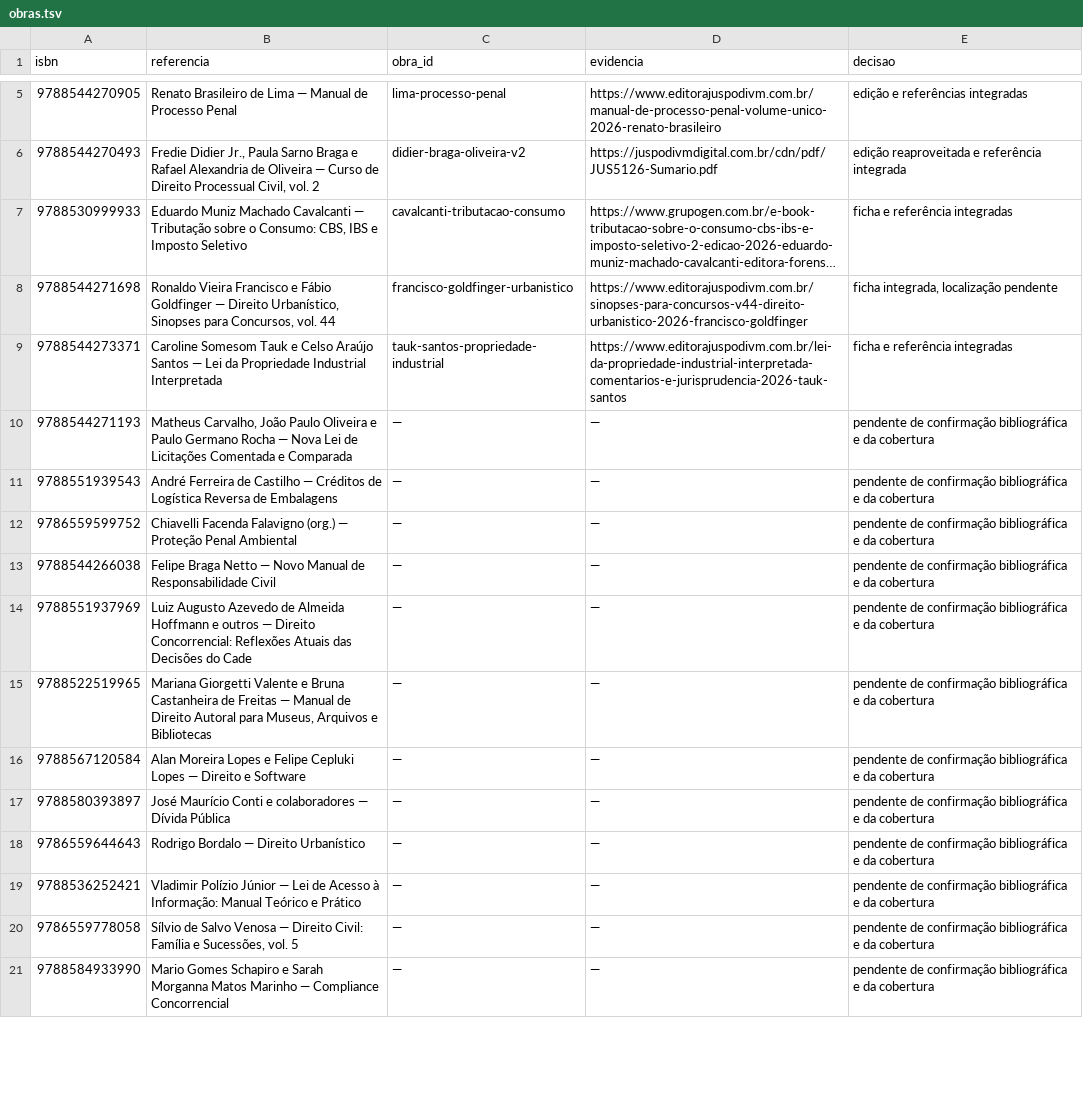
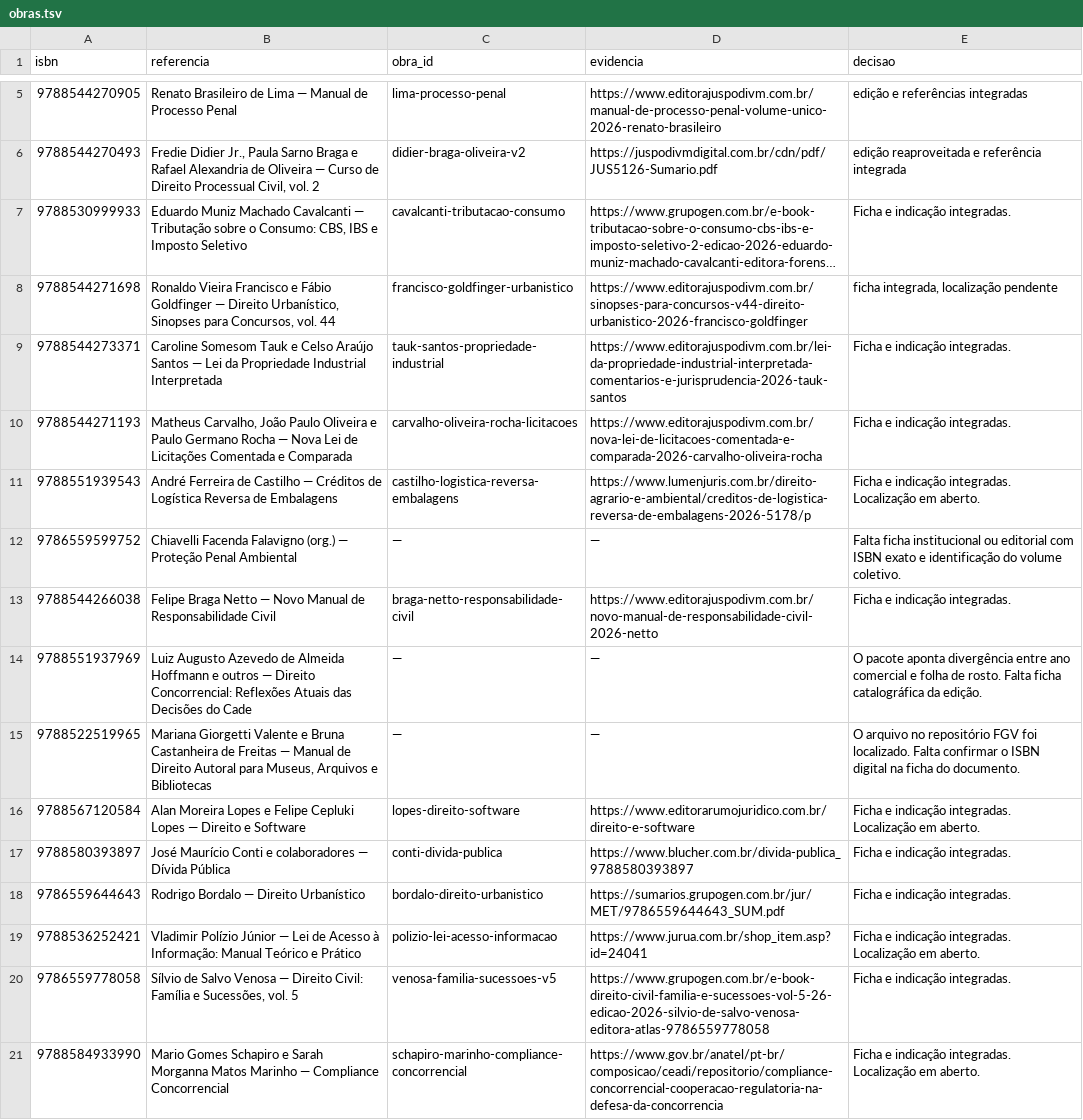
Before and after one commit to jaoafb/trelia, a TSV file: docs/auditoria-marco1/obras.tsv, drawn as a sheet; only a part is shown, gaps mark what is left out; long unchanged cells end in …; the diff covers the shown part only; the diff names each change by its address in the sheet, - before the commit and + after, or states it on an @@ line.

Commit message:
Consolida fichas e referências verificadas do pacote editorial

```diff
--- a/docs/auditoria-marco1/obras.tsv
+++ b/docs/auditoria-marco1/obras.tsv
-E7 (decisao): ficha e referência integradas
+E7 (decisao): Ficha e indicação integradas.
-E9 (decisao): ficha e referência integradas
+E9 (decisao): Ficha e indicação integradas.
-C10 (obra_id): —
+C10 (obra_id): carvalho-oliveira-rocha-licitacoes
-D10 (evidencia): —
+D10 (evidencia): https://www.editorajuspodivm.com.br/nova-lei-de-licitacoes-comentada-e-comparada-2026-carvalho-oliveira-rocha
-E10 (decisao): pendente de confirmação bibliográfica e da cobertura
+E10 (decisao): Ficha e indicação integradas.
-C11 (obra_id): —
+C11 (obra_id): castilho-logistica-reversa-embalagens
-D11 (evidencia): —
+D11 (evidencia): https://www.lumenjuris.com.br/direito-agrario-e-ambiental/creditos-de-logistica-reversa-de-embalagens-2026-5178/p
-E11 (decisao): pendente de confirmação bibliográfica e da cobertura
+E11 (decisao): Ficha e indicação integradas. Localização em aberto.
-E12 (decisao): pendente de confirmação bibliográfica e da cobertura
+E12 (decisao): Falta ficha institucional ou editorial com ISBN exato e identificação do volume coletivo.
-C13 (obra_id): —
+C13 (obra_id): braga-netto-responsabilidade-civil
-D13 (evidencia): —
+D13 (evidencia): https://www.editorajuspodivm.com.br/novo-manual-de-responsabilidade-civil-2026-netto
-E13 (decisao): pendente de confirmação bibliográfica e da cobertura
+E13 (decisao): Ficha e indicação integradas.
-E14 (decisao): pendente de confirmação bibliográfica e da cobertura
+E14 (decisao): O pacote aponta divergência entre ano comercial e folha de rosto. Falta ficha catalográfica da edição.
-E15 (decisao): pendente de confirmação bibliográfica e da cobertura
+E15 (decisao): O arquivo no repositório FGV foi localizado. Falta confirmar o ISBN digital na ficha do documento.
-C16 (obra_id): —
+C16 (obra_id): lopes-direito-software
-D16 (evidencia): —
+D16 (evidencia): https://www.editorarumojuridico.com.br/direito-e-software
-E16 (decisao): pendente de confirmação bibliográfica e da cobertura
+E16 (decisao): Ficha e indicação integradas. Localização em aberto.
-C17 (obra_id): —
+C17 (obra_id): conti-divida-publica
-D17 (evidencia): —
+D17 (evidencia): https://www.blucher.com.br/divida-publica_9788580393897
-E17:E18 (decisao): pendente de confirmação bibliográfica e da cobertura
+E17:E18 (decisao): Ficha e indicação integradas.
-C18 (obra_id): —
+C18 (obra_id): bordalo-direito-urbanistico
-D18 (evidencia): —
+D18 (evidencia): https://sumarios.grupogen.com.br/jur/MET/9786559644643_SUM.pdf
-C19 (obra_id): —
+C19 (obra_id): polizio-lei-acesso-informacao
-D19 (evidencia): —
+D19 (evidencia): https://www.jurua.com.br/shop_item.asp?id=24041
-E19 (decisao): pendente de confirmação bibliográfica e da cobertura
+E19 (decisao): Ficha e indicação integradas. Localização em aberto.
-C20 (obra_id): —
+C20 (obra_id): venosa-familia-sucessoes-v5
-D20 (evidencia): —
+D20 (evidencia): https://www.grupogen.com.br/e-book-direito-civil-familia-e-sucessoes-vol-5-26-edicao-2026-silvio-de-salvo-venosa-editora-atlas-9786559778058
-E20 (decisao): pendente de confirmação bibliográfica e da cobertura
+E20 (decisao): Ficha e indicação integradas.
-C21 (obra_id): —
+C21 (obra_id): schapiro-marinho-compliance-concorrencial
-D21 (evidencia): —
+D21 (evidencia): https://www.gov.br/anatel/pt-br/composicao/ceadi/repositorio/compliance-concorrencial-cooperacao-regulatoria-na-defesa-da-concorrencia
-E21 (decisao): pendente de confirmação bibliográfica e da cobertura
+E21 (decisao): Ficha e indicação integradas. Localização em aberto.
```
Also changed, not shown: 24 edited cells elsewhere in this file, 2 other files.
